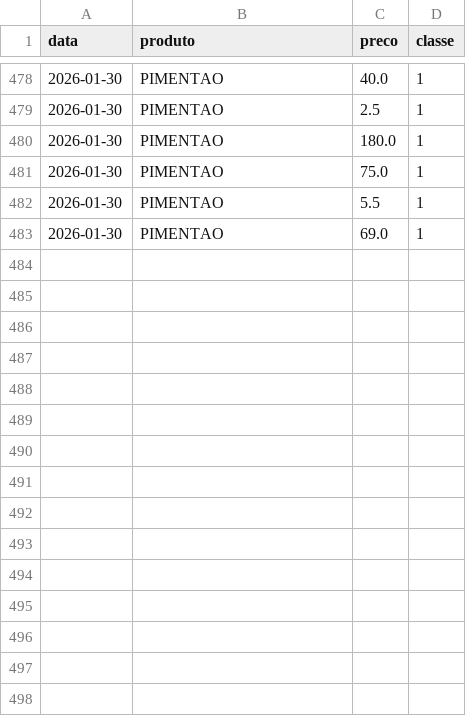
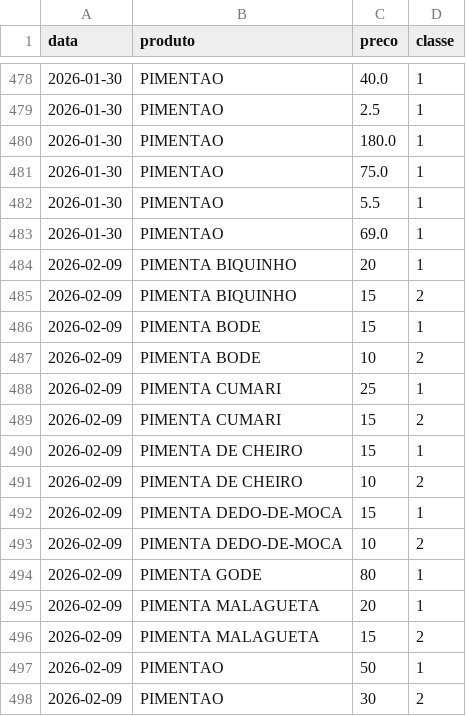
Before and after one commit to lpereiral22/Projeto-Precos-No-Ceasa-Goias, a CSV file: seus_dados_2026.csv, drawn as a sheet; only a part is shown, gaps mark what is left out.

Commit message:
Update seus_dados_2026.csv

```diff
--- a/seus_dados_2026.csv
+++ b/seus_dados_2026.csv
@@ -483 +483,16 @@ data,produto,preco,classe
 2026-01-30,PIMENTAO,69.0,1
+2026-02-09,PIMENTA BIQUINHO,20,1
+2026-02-09,PIMENTA BIQUINHO,15,2
+2026-02-09,PIMENTA BODE,15,1
+2026-02-09,PIMENTA BODE,10,2
+2026-02-09,PIMENTA CUMARI,25,1
+2026-02-09,PIMENTA CUMARI,15,2
+2026-02-09,PIMENTA DE CHEIRO,15,1
+2026-02-09,PIMENTA DE CHEIRO,10,2
+2026-02-09,PIMENTA DEDO-DE-MOCA,15,1
+2026-02-09,PIMENTA DEDO-DE-MOCA,10,2
+2026-02-09,PIMENTA GODE,80,1
+2026-02-09,PIMENTA MALAGUETA,20,1
+2026-02-09,PIMENTA MALAGUETA,15,2
+2026-02-09,PIMENTAO,50,1
+2026-02-09,PIMENTAO,30,2
```
